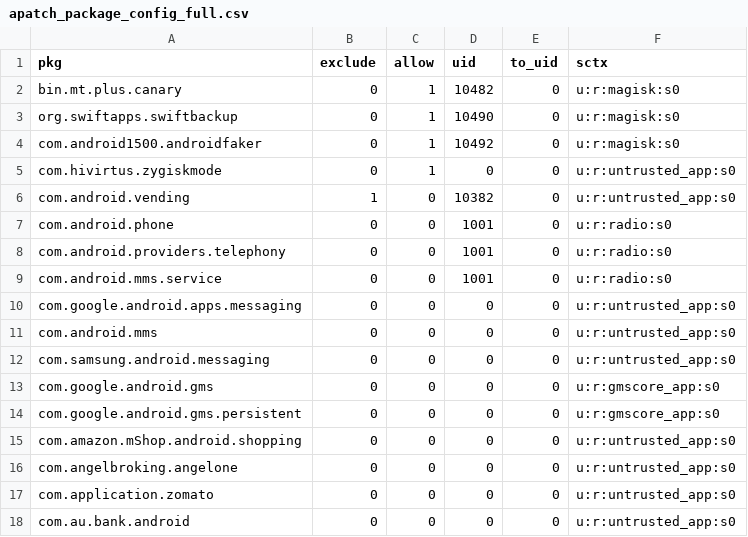
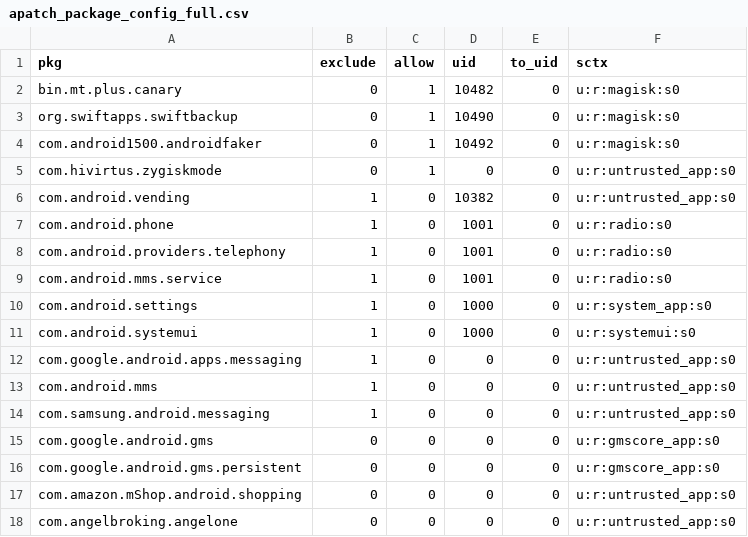
Before and after one commit to legendop21/Zygisk-module, a CSV file: module/apatch_package_config_full.csv, drawn as a sheet; only a part is shown; the shorter side is filled out with more unchanged rows.

```diff
--- a/module/apatch_package_config_full.csv
+++ b/module/apatch_package_config_full.csv
@@ -6,8 +6,10 @@ com.hivirtus.zygiskmode,0,1,0,0,u:r:untrusted_app:s0
 com.android.vending,1,0,10382,0,u:r:untrusted_app:s0
-com.android.phone,0,0,1001,0,u:r:radio:s0
-com.android.providers.telephony,0,0,1001,0,u:r:radio:s0
-com.android.mms.service,0,0,1001,0,u:r:radio:s0
-com.google.android.apps.messaging,0,0,0,0,u:r:untrusted_app:s0
-com.android.mms,0,0,0,0,u:r:untrusted_app:s0
-com.samsung.android.messaging,0,0,0,0,u:r:untrusted_app:s0
+com.android.phone,1,0,1001,0,u:r:radio:s0
+com.android.providers.telephony,1,0,1001,0,u:r:radio:s0
+com.android.mms.service,1,0,1001,0,u:r:radio:s0
+com.android.settings,1,0,1000,0,u:r:system_app:s0
+com.android.systemui,1,0,1000,0,u:r:systemui:s0
+com.google.android.apps.messaging,1,0,0,0,u:r:untrusted_app:s0
+com.android.mms,1,0,0,0,u:r:untrusted_app:s0
+com.samsung.android.messaging,1,0,0,0,u:r:untrusted_app:s0
 com.google.android.gms,0,0,0,0,u:r:gmscore_app:s0
```
Also changed, not shown: 10 other files.
